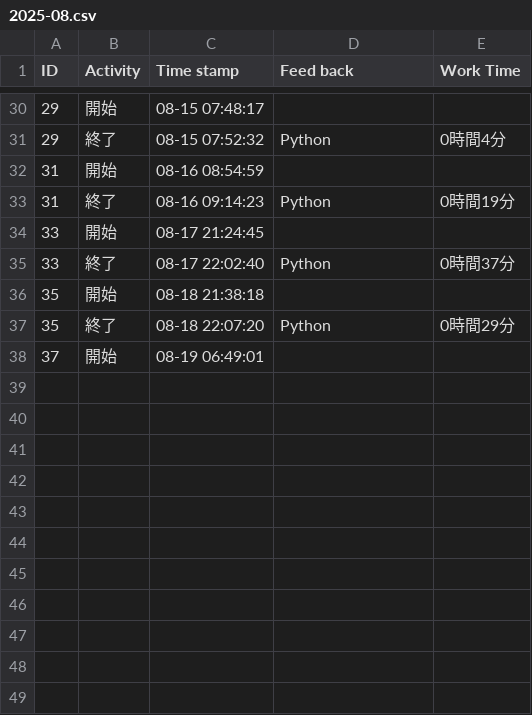
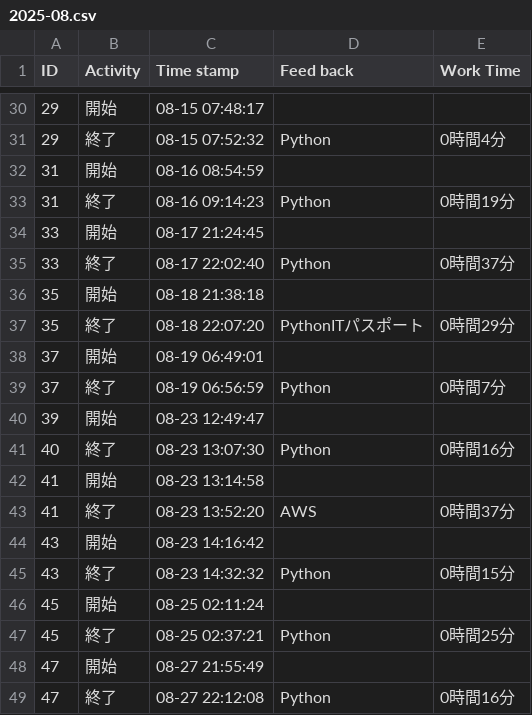
Before and after one commit to misaki524/python, a CSV file: kintai_v2/datas/2025-08.csv, drawn as a sheet; only a part is shown, gaps mark what is left out.

```diff
--- a/kintai_v2/datas/2025-08.csv
+++ b/kintai_v2/datas/2025-08.csv
@@ -36,3 +36,14 @@ ID,Activity,Time stamp,Feed back,Work Time
 35,開始,08-18 21:38:18,,
-35,終了,08-18 22:07:20,Python,0時間29分
+35,終了,08-18 22:07:20,PythonITパスポート,0時間29分
 37,開始,08-19 06:49:01,,
+37,終了,08-19 06:56:59,Python,0時間7分
+39,開始,08-23 12:49:47,,
+40,終了,08-23 13:07:30,Python,0時間16分
+41,開始,08-23 13:14:58,,
+41,終了,08-23 13:52:20,AWS,0時間37分
+43,開始,08-23 14:16:42,,
+43,終了,08-23 14:32:32,Python,0時間15分
+45,開始,08-25 02:11:24,,
+45,終了,08-25 02:37:21,Python,0時間25分
+47,開始,08-27 21:55:49,,
+47,終了,08-27 22:12:08,Python,0時間16分
```
Also changed, not shown: 13 other files.
